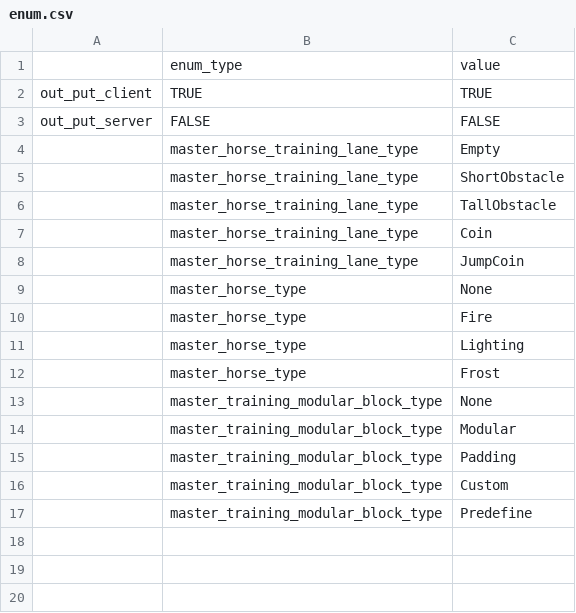
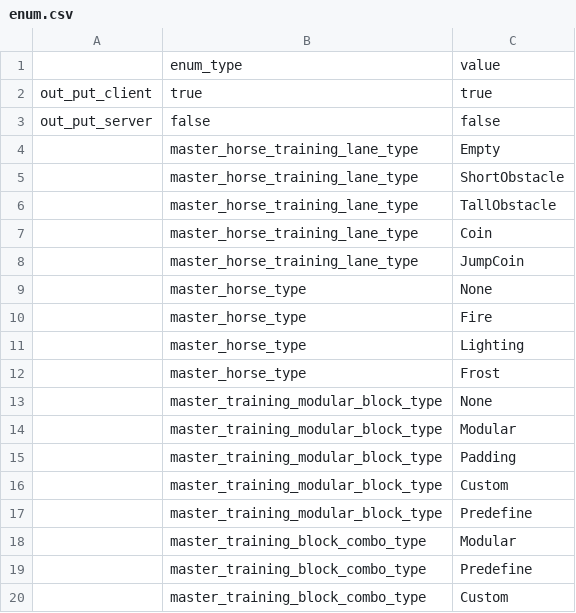
Before and after one commit to hmthangGitHub/horseverse.game.client, a CSV file: UnityProject/HorseVerse/Assets/App/MasterData/Editor/MasterDataCSV/enum.csv, drawn as a sheet.

Commit message:
fetch new master tool

```diff
--- a/UnityProject/HorseVerse/Assets/App/MasterData/Editor/MasterDataCSV/enum.csv
+++ b/UnityProject/HorseVerse/Assets/App/MasterData/Editor/MasterDataCSV/enum.csv
@@ -1,4 +1,4 @@
 ,enum_type,value
-out_put_client,TRUE,TRUE
-out_put_server,FALSE,FALSE
+out_put_client,true,true
+out_put_server,false,false
 ,master_horse_training_lane_type,Empty
@@ -17 +17,4 @@ out_put_server,FALSE,FALSE
 ,master_training_modular_block_type,Predefine
+,master_training_block_combo_type,Modular
+,master_training_block_combo_type,Predefine
+,master_training_block_combo_type,Custom
```
Also changed, not shown: UnityProject/HorseVerse/Assets/App/MasterData/Editor/MasterDataCSV/master_error_code.csv, 6 other files.
